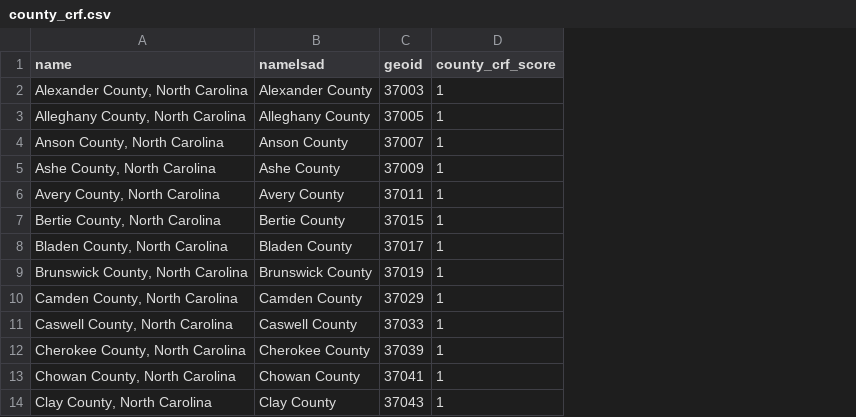
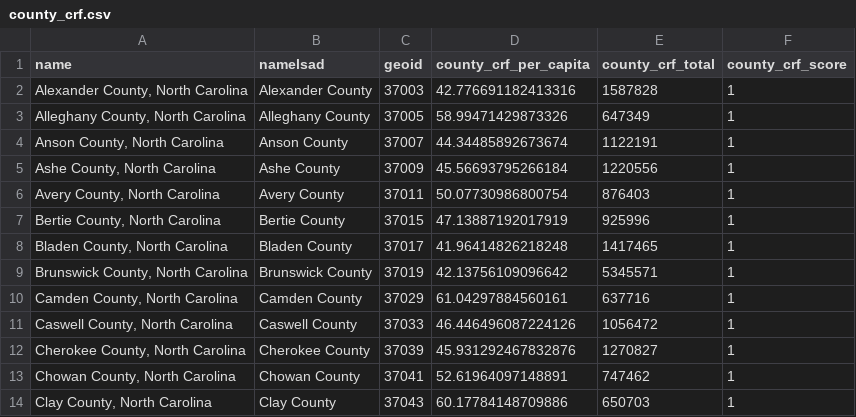
Before and after one commit to ncIMPACT/covid-keys-impact, a CSV file: composite/county_crf.csv, drawn as a sheet; only a part is shown; the diff names each change by its address in the sheet, - before the commit and + after, or states it on an @@ line.

```diff
--- a/composite/county_crf.csv
+++ b/composite/county_crf.csv
+column D (county_crf_per_capita), rows 2-14: 42.776691182413316 | 58.99471429873326 | 44.34485892673674 | 45.56693795266184 | 50.07730986800754 | 47.13887192017919 | 41.96414826218248 | 42.13756109096642 | 61.04297884560161 | 46.446496087224126 | 45.931292467832876 | 52.61964097148891 | 60.17784148709886
+column E (county_crf_total), rows 2-14: 1587828 | 647349 | 1122191 | 1220556 | 876403 | 925996 | 1417465 | 5345571 | 637716 | 1056472 | 1270827 | 747462 | 650703
```
Also changed, not shown: composite/hhs_provider_relief.csv, composite/hhs_uninsured_relief.csv, 9 other files.
